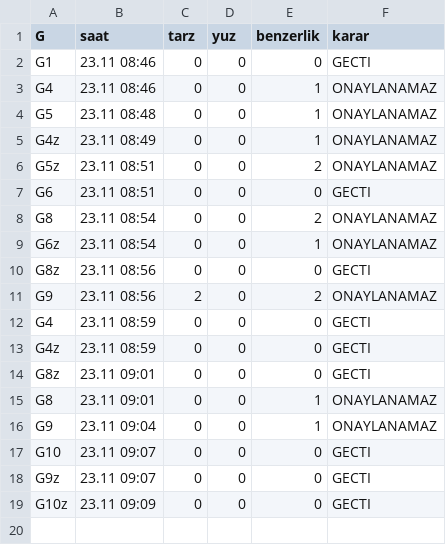
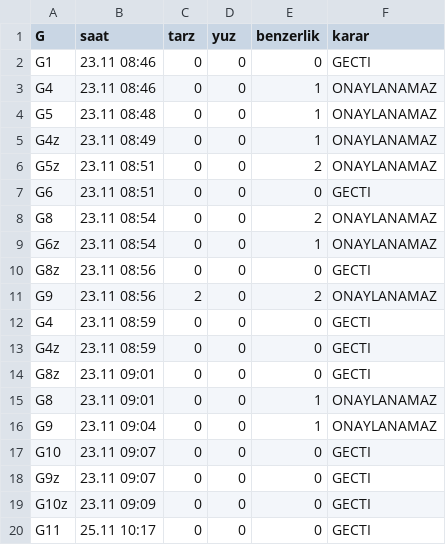
Before and after one commit to barbarosgursu-sudo/paravan, a TSV file: uretim/v7/kayit/denetim.tsv, drawn as a sheet; the diff names each change by its address in the sheet, - before the commit and + after, or states it on an @@ line.

```diff
--- a/uretim/v7/kayit/denetim.tsv
+++ b/uretim/v7/kayit/denetim.tsv
+row 20: G11 | 25.11 10:17 | 0 | 0 | 0 | GECTI
```
Also changed, not shown: 1 other file.
